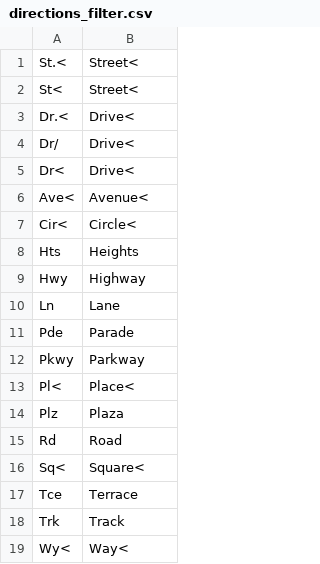
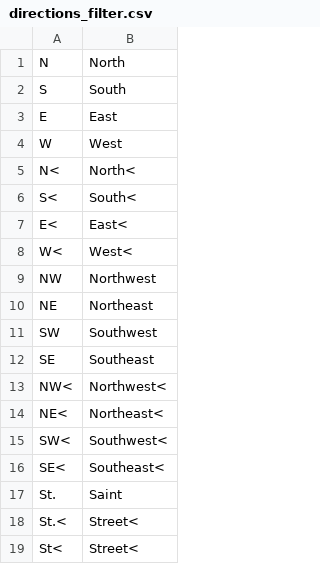
Before and after one commit to M4rtinK/modrana, a CSV file: data/directions_filter.csv, drawn as a sheet; only a part is shown; the shorter side is filled out with more unchanged rows; the diff names each change by its address in the sheet, - before the commit and + after, or states it on an @@ line.

Commit message:
updated directions filter by Gkuening - thanks ! :)
git-svn-id: https://nlp.fi.muni.cz/svn/gps_navigace/trunk@527 0858a4d0-ffff-46e5-938e-62b5ecb34222

```diff
--- a/data/directions_filter.csv
+++ b/data/directions_filter.csv
+row 1: N | North
+row 2: S | South
+row 3: E | East
+row 4: W | West
+row 5: N< | North<
+row 6: S< | South<
+row 7: E< | East<
+row 8: W< | West<
+row 9: NW | Northwest
+row 10: NE | Northeast
+row 11: SW | Southwest
+row 12: SE | Southeast
+row 13: NW< | Northwest<
+row 14: NE< | Northeast<
+row 15: SW< | Southwest<
+row 16: SE< | Southeast<
+row 17: St. | Saint
```
